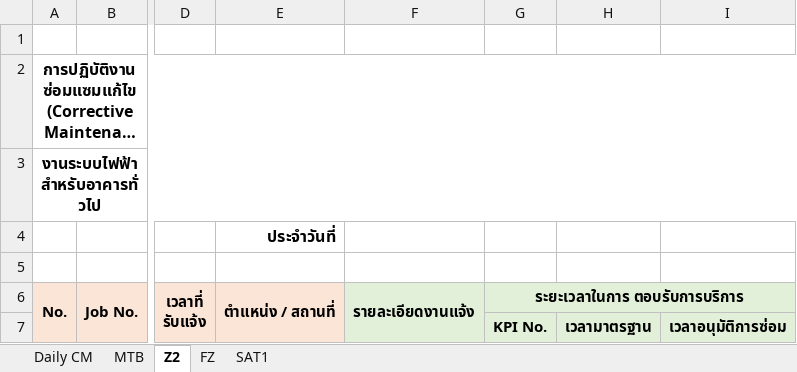
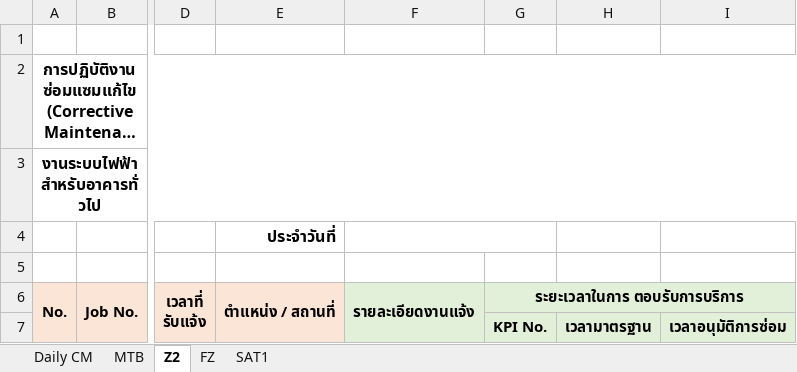
Before and after one commit to num2222/cm-report-app, an Excel workbook: Template_Daily_Report.xlsx, sheet Z2, drawn as a sheet; only a part is shown, gaps mark what is left out; long unchanged cells end in …; values as stored, in another font and other column widths than the file's, no borders; charts and pictures not drawn; the diff names each change by its address in the sheet, - before the commit and + after, or states it on an @@ line.

```diff
--- a/Template_Daily_Report.xlsx (sheet Z2)
+++ b/Template_Daily_Report.xlsx (sheet Z2)
+F4:G4 merged
```
Also changed, not shown: sheet Daily CM, sheet SAT1, sheet FZ, sheet MTB.
